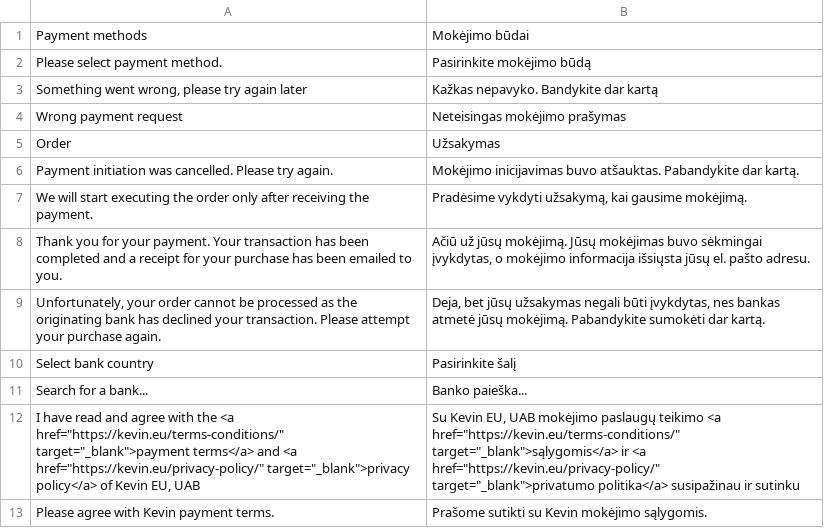
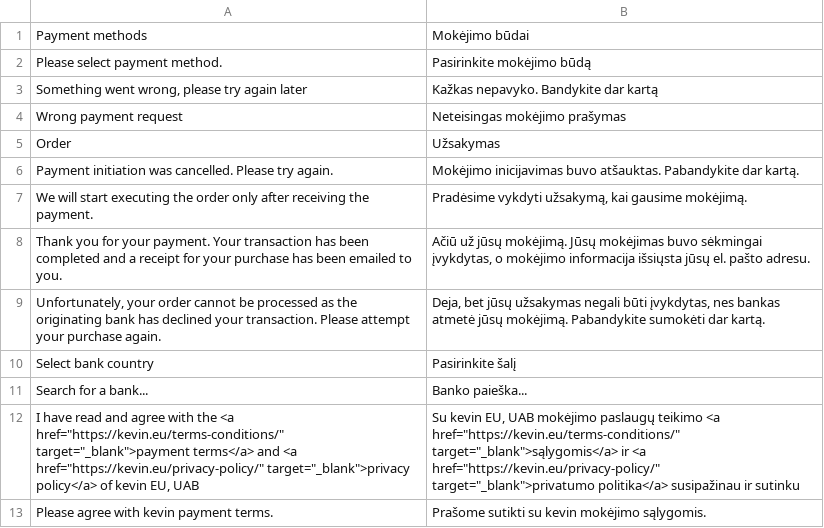
Before and after one commit to getkevin/kevin-magento2, a CSV file: i18n/lt_LT.csv, drawn as a sheet.

```diff
--- a/i18n/lt_LT.csv
+++ b/i18n/lt_LT.csv
@@ -11,3 +11,3 @@
 "Search for a bank...","Banko paieška..."
-"I have read and agree with the <a href=""https://kevin.eu/terms-conditions/"" target=""_blank"">payment terms</a> and <a href=""https://kevin.eu/privacy-policy/"" target=""_blank"">privacy policy</a> of Kevin EU, UAB","Su Kevin EU, UAB mokėjimo paslaugų teikimo <a href=""https://kevin.eu/terms-conditions/"" target=""_blank"">sąlygomis</a> ir <a href=""https://kevin.eu/privacy-policy/"" target=""_blank"">privatumo politika</a> susipažinau ir sutinku"
-"Please agree with Kevin payment terms.","Prašome sutikti su Kevin mokėjimo sąlygomis."
+"I have read and agree with the <a href=""https://kevin.eu/terms-conditions/"" target=""_blank"">payment terms</a> and <a href=""https://kevin.eu/privacy-policy/"" target=""_blank"">privacy policy</a> of kevin EU, UAB","Su kevin EU, UAB mokėjimo paslaugų teikimo <a href=""https://kevin.eu/terms-conditions/"" target=""_blank"">sąlygomis</a> ir <a href=""https://kevin.eu/privacy-policy/"" target=""_blank"">privatumo politika</a> susipažinau ir sutinku"
+"Please agree with kevin payment terms.","Prašome sutikti su kevin mokėjimo sąlygomis."
```
Also changed, not shown: 8 other files.
